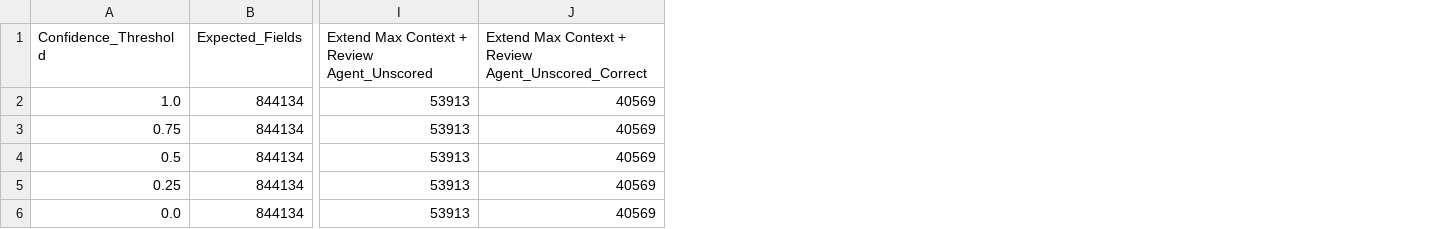
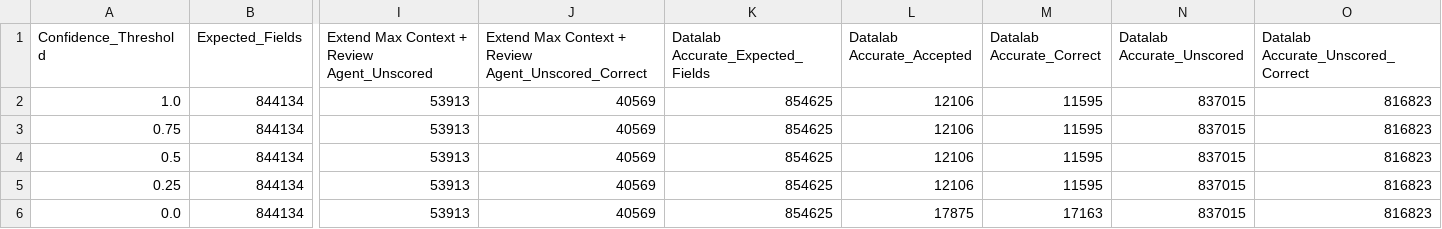
Before and after one commit to run-llama/ExtractBench, a CSV file: confidence-thresholds.csv, drawn as a sheet; only a part is shown, gaps mark what is left out; the diff names each change by its address in the sheet, - before the commit and + after, or states it on an @@ line.

```diff
--- a/confidence-thresholds.csv
+++ b/confidence-thresholds.csv
+column K (Datalab Accurate_Expected_Fields), rows 2-6: all 854625
+column L (Datalab Accurate_Accepted), rows 2-6: 12106 | 12106 | 12106 | 12106 | 17875
+column M (Datalab Accurate_Correct), rows 2-6: 11595 | 11595 | 11595 | 11595 | 17163
+column N (Datalab Accurate_Unscored), rows 2-6: all 837015
+column O, rows 1-6: Datalab Accurate_Unscored_Correct | 816823 | 816823 | 816823 | 816823 | 816823
```
Also changed, not shown: confidence-curves.csv, 1 other file.
